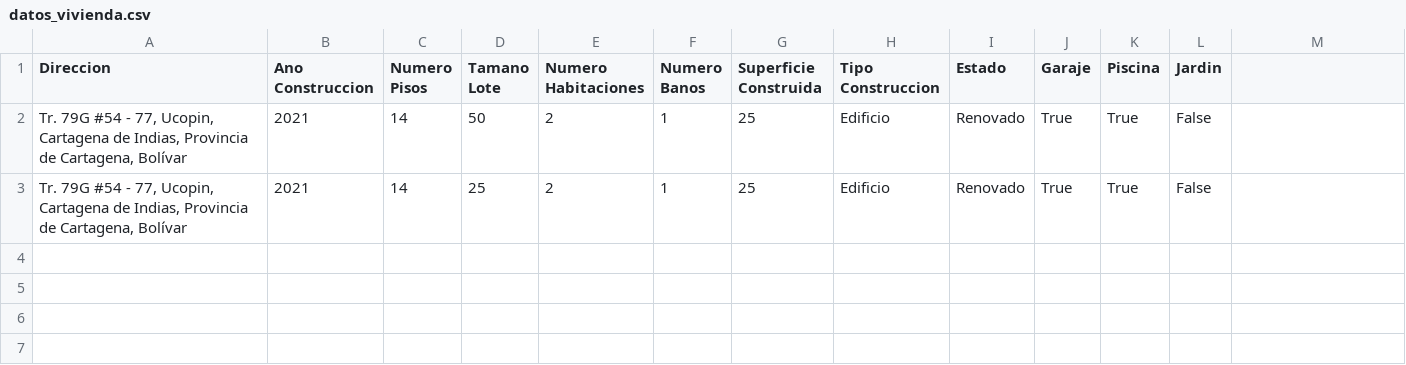
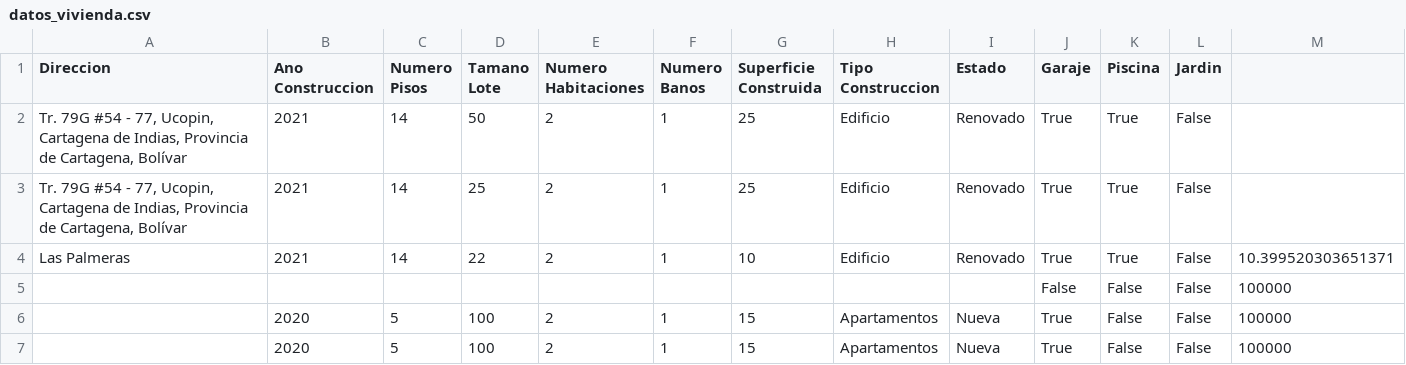
Before and after one commit to NilsonMattos19/Proyecto_IA, a CSV file: data/datos_vivienda.csv, drawn as a sheet; only a part is shown; rows hold the shown columns only; the diff names each change by its address in the sheet, - before the commit and + after, or states it on an @@ line.

```diff
--- a/data/datos_vivienda.csv
+++ b/data/datos_vivienda.csv
+row 4: Las Palmeras | 2021 | 14 | 22 | 2 | 1 | 10 | Edificio | Renovado | True | True | False | 10.399520303651371
+row 5:  |  |  |  |  |  |  |  |  | False | False | False | 100000
+row 6:  | 2020 | 5 | 100 | 2 | 1 | 15 | Apartamentos | Nueva | True | False | False | 100000
+row 7:  | 2020 | 5 | 100 | 2 | 1 | 15 | Apartamentos | Nueva | True | False | False | 100000
```
Also changed, not shown: 6 other files.
